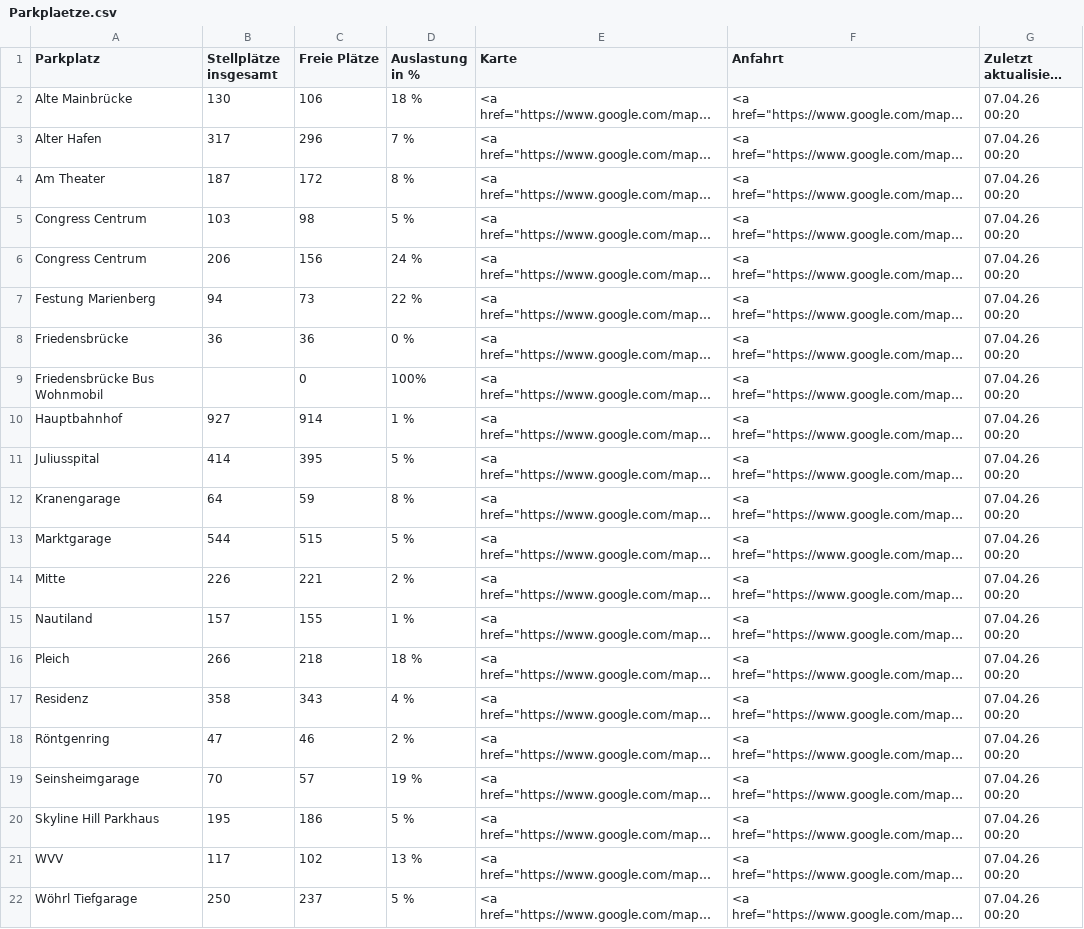
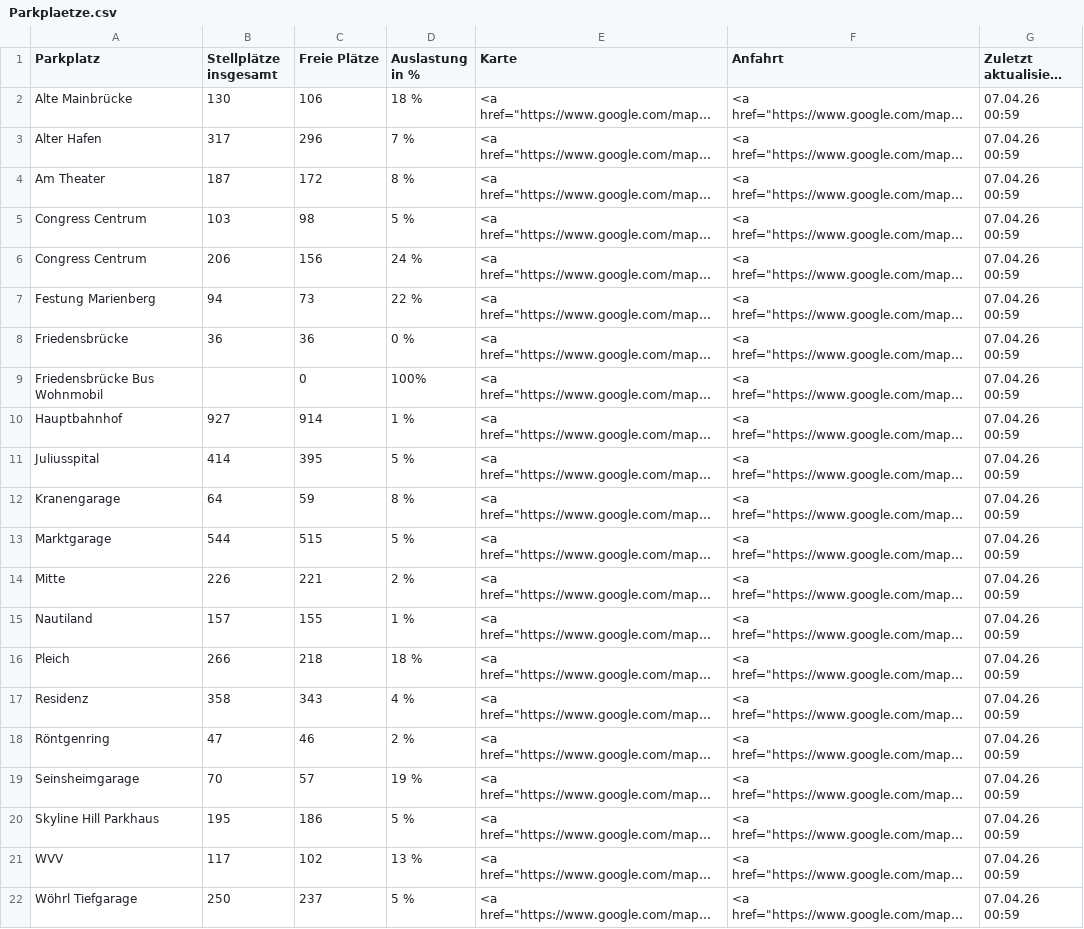
Before and after one commit to psch-mp/parkingwue-github2, a CSV file: Parkplaetze.csv, drawn as a sheet; long unchanged cells end in …; the diff names each change by its address in the sheet, - before the commit and + after, or states it on an @@ line.

```diff
--- a/Parkplaetze.csv
+++ b/Parkplaetze.csv
-G2:G22 (Zuletzt aktualisiert am): 07.04.26 00:20
+G2:G22 (Zuletzt aktualisiert am): 07.04.26 00:59
```
